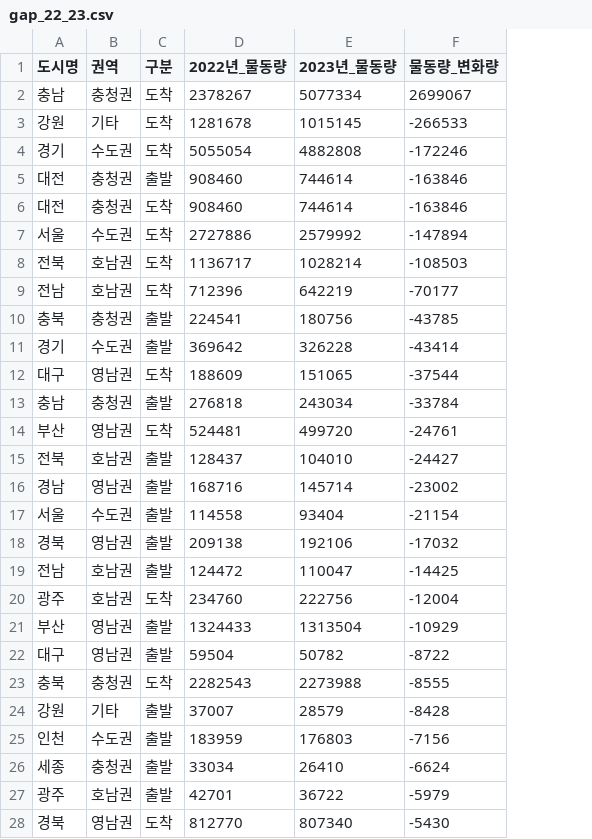
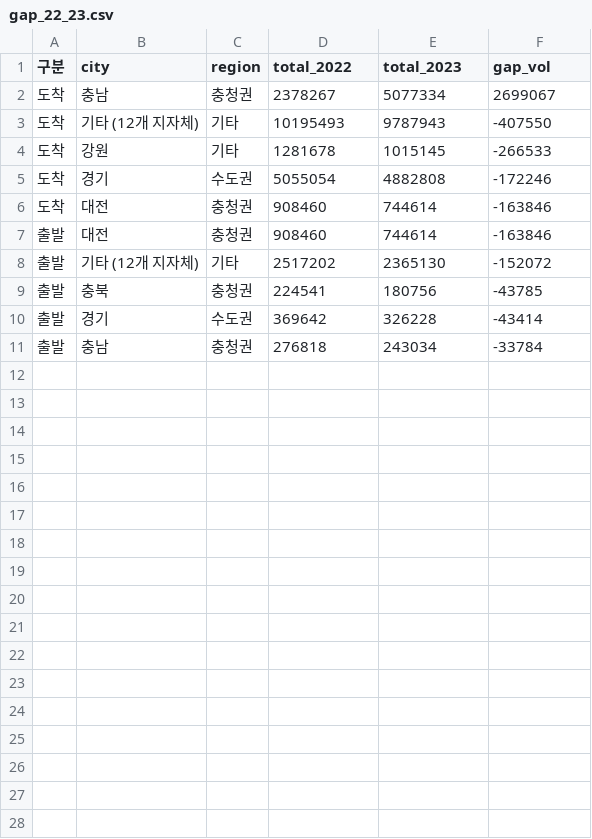
Before and after one commit to minseo-404/Daejeon-cities-logistics-, a CSV file: NLIC/data/gap_22_23.csv, drawn as a sheet; only a part is shown; removed rows and columns are numbered as before the commit, all else as after; the diff covers the shown part only; the diff names each change by its address in the sheet, - before the commit and + after, or states it on an @@ line.

```diff
--- a/NLIC/data/gap_22_23.csv
+++ b/NLIC/data/gap_22_23.csv
-column A (도시명), rows 2-5: 충남 | 강원 | 경기 | 대전; rows 10-11: 충북 | 경기; row 13: 충남
-column B (권역), rows 2-5: 충청권 | 기타 | 수도권 | 충청권; rows 10-11: 충청권 | 수도권; row 13: 충청권
+column B (city), row 2: 충남; rows 4-5: 강원 | 경기; row 7: 대전; rows 9-11: 충북 | 경기 | 충남
+column C (region), row 2: 충청권; rows 4-5: 기타 | 수도권; row 7: 충청권; rows 9-11: 충청권 | 수도권 | 충청권
-D1: 2022년_물동량
+D1: total_2022
-E1: 2023년_물동량
+E1: total_2023
-F1: 물동량_변화량
+F1: gap_vol
+row 3: 도착 | 기타 (12개 지자체) | 기타 | 10195493 | 9787943 | -407550
-row 7: 서울 | 수도권 | 도착 | 2727886 | 2579992 | -147894
-row 8: 전북 | 호남권 | 도착 | 1136717 | 1028214 | -108503
-row 9: 전남 | 호남권 | 도착 | 712396 | 642219 | -70177
+row 8: 출발 | 기타 (12개 지자체) | 기타 | 2517202 | 2365130 | -152072
-row 12: 대구 | 영남권 | 도착 | 188609 | 151065 | -37544
-row 14: 부산 | 영남권 | 도착 | 524481 | 499720 | -24761
-row 15: 전북 | 호남권 | 출발 | 128437 | 104010 | -24427
-row 16: 경남 | 영남권 | 출발 | 168716 | 145714 | -23002
-row 17: 서울 | 수도권 | 출발 | 114558 | 93404 | -21154
-row 18: 경북 | 영남권 | 출발 | 209138 | 192106 | -17032
-row 19: 전남 | 호남권 | 출발 | 124472 | 110047 | -14425
-row 20: 광주 | 호남권 | 도착 | 234760 | 222756 | -12004
-row 21: 부산 | 영남권 | 출발 | 1324433 | 1313504 | -10929
-row 22: 대구 | 영남권 | 출발 | 59504 | 50782 | -8722
-row 23: 충북 | 충청권 | 도착 | 2282543 | 2273988 | -8555
-row 24: 강원 | 기타 | 출발 | 37007 | 28579 | -8428
-row 25: 인천 | 수도권 | 출발 | 183959 | 176803 | -7156
-row 26: 세종 | 충청권 | 출발 | 33034 | 26410 | -6624
-row 27: 광주 | 호남권 | 출발 | 42701 | 36722 | -5979
-row 28: 경북 | 영남권 | 도착 | 812770 | 807340 | -5430
```
Also changed, not shown: 7 removed rows elsewhere in this file, NLIC/data/data_logistics_cleaned.csv, NLIC/data/data_logistics_total.csv, 33 other files.
